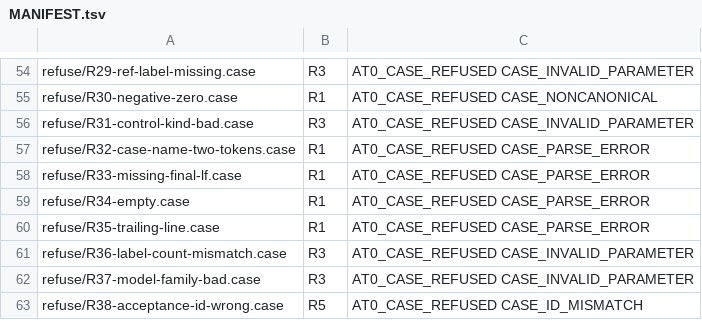
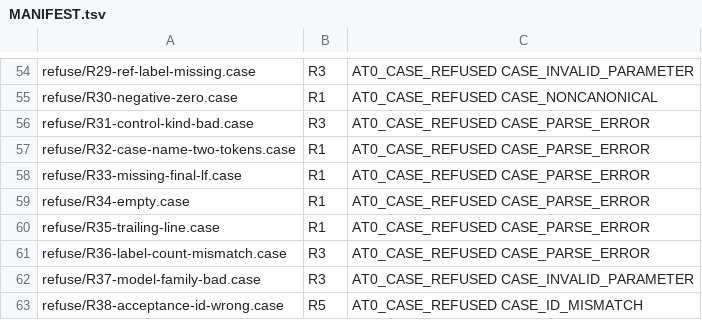
Before and after one commit to aien-dev/omega, a TSV file: research/atemporal/at0/evaluator/cases/MANIFEST.tsv, drawn as a sheet; only a part is shown, gaps mark what is left out.

```diff
--- a/research/atemporal/at0/evaluator/cases/MANIFEST.tsv
+++ b/research/atemporal/at0/evaluator/cases/MANIFEST.tsv
@@ -55,3 +55,3 @@ refuse/R29-ref-label-missing.case	R3	AT0_CASE_REFUSED CASE_INVALID_PARAMETER
 refuse/R30-negative-zero.case	R1	AT0_CASE_REFUSED CASE_NONCANONICAL
-refuse/R31-control-kind-bad.case	R3	AT0_CASE_REFUSED CASE_INVALID_PARAMETER
+refuse/R31-control-kind-bad.case	R3	AT0_CASE_REFUSED CASE_PARSE_ERROR
 refuse/R32-case-name-two-tokens.case	R1	AT0_CASE_REFUSED CASE_PARSE_ERROR
@@ -60,3 +60,3 @@ refuse/R34-empty.case	R1	AT0_CASE_REFUSED CASE_PARSE_ERROR
 refuse/R35-trailing-line.case	R1	AT0_CASE_REFUSED CASE_PARSE_ERROR
-refuse/R36-label-count-mismatch.case	R3	AT0_CASE_REFUSED CASE_INVALID_PARAMETER
+refuse/R36-label-count-mismatch.case	R3	AT0_CASE_REFUSED CASE_PARSE_ERROR
 refuse/R37-model-family-bad.case	R3	AT0_CASE_REFUSED CASE_INVALID_PARAMETER
```
Also changed, not shown: 11 other files.
